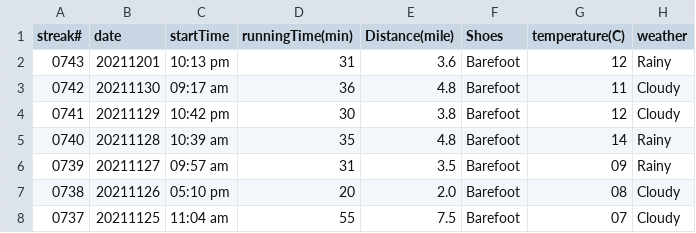
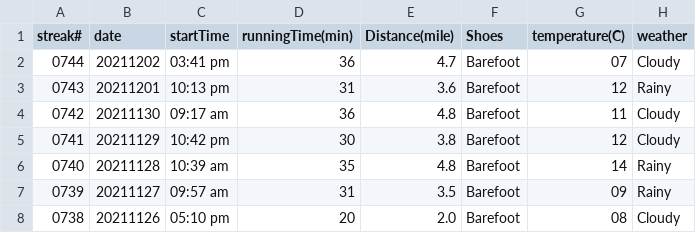
Before and after one commit to conge/RunningStreak, a CSV file: runningRecords2021.csv, drawn as a sheet; only a part is shown; the shorter side is filled out with more unchanged rows; the diff names each change by its address in the sheet, - before the commit and + after, or states it on an @@ line.

Commit message:
Streak 0744. Afternoon run around Green Lake

```diff
--- a/runningRecords2021.csv
+++ b/runningRecords2021.csv
+row 2: 0744 | 20211202 | 03:41 pm | 36 | 4.7 | Barefoot | 07 | Cloudy
```
Also changed, not shown: 2 other files.
